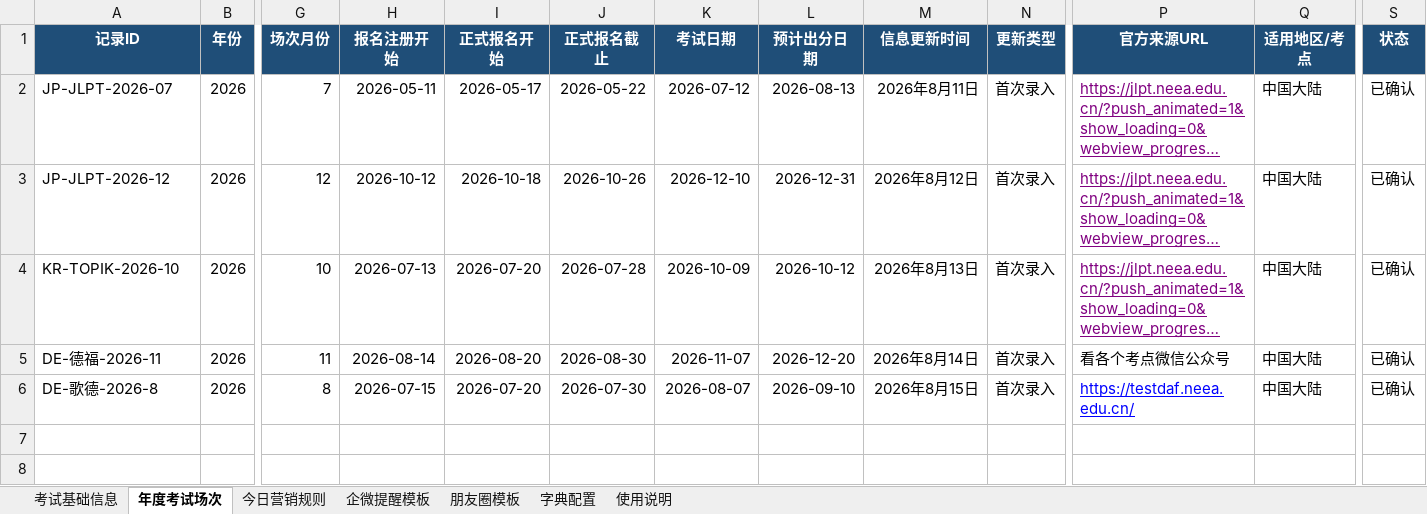
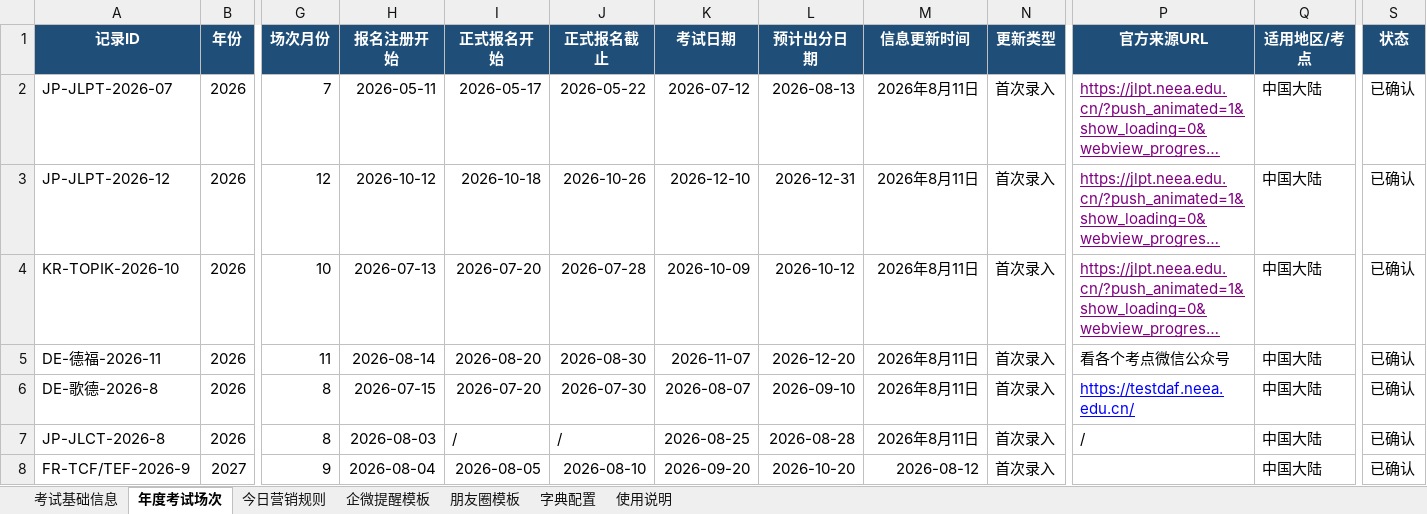
Before and after one commit to shinywaycui/exam-radar, an Excel workbook: 小语种考试营销雷达_数据模板_V2.xlsx, sheet 年度考试场次, drawn as a sheet; only a part is shown, gaps mark what is left out; long unchanged cells end in …; values as stored, in another font and other column widths than the file's, no borders; rows hold the shown columns only; the diff names each change by its address in the sheet, - before the commit and + after, or states it on an @@ line.

Commit message:
data: 更新最新考试数据

```diff
--- a/小语种考试营销雷达_数据模板_V2.xlsx (sheet 年度考试场次)
+++ b/小语种考试营销雷达_数据模板_V2.xlsx (sheet 年度考试场次)
-M3 (信息更新时间): 2026年8月12日
+M3 (信息更新时间): 2026年8月11日
-M4 (信息更新时间): 2026年8月13日
+M4 (信息更新时间): 2026年8月11日
-M5 (信息更新时间): 2026年8月14日
+M5 (信息更新时间): 2026年8月11日
-M6 (信息更新时间): 2026年8月15日
+M6 (信息更新时间): 2026年8月11日
+row 7: JP-JLCT-2026-8 | 2026 | 8 | 2026-08-03 | / | / | 2026-08-25 | 2026-08-28 | 2026年8月11日 | 首次录入 | / | 中国大陆 | 已确认
+row 8: FR-TCF/TEF-2026-9 | 2027 | 9 | 2026-08-04 | 2026-08-05 | 2026-08-10 | 2026-09-20 | 2026-10-20 | 2026-08-12 | 首次录入 |  | 中国大陆 | 已确认
```
Also changed, not shown: sheet 考试基础信息, sheet 朋友圈模板, sheet 今日营销规则.
